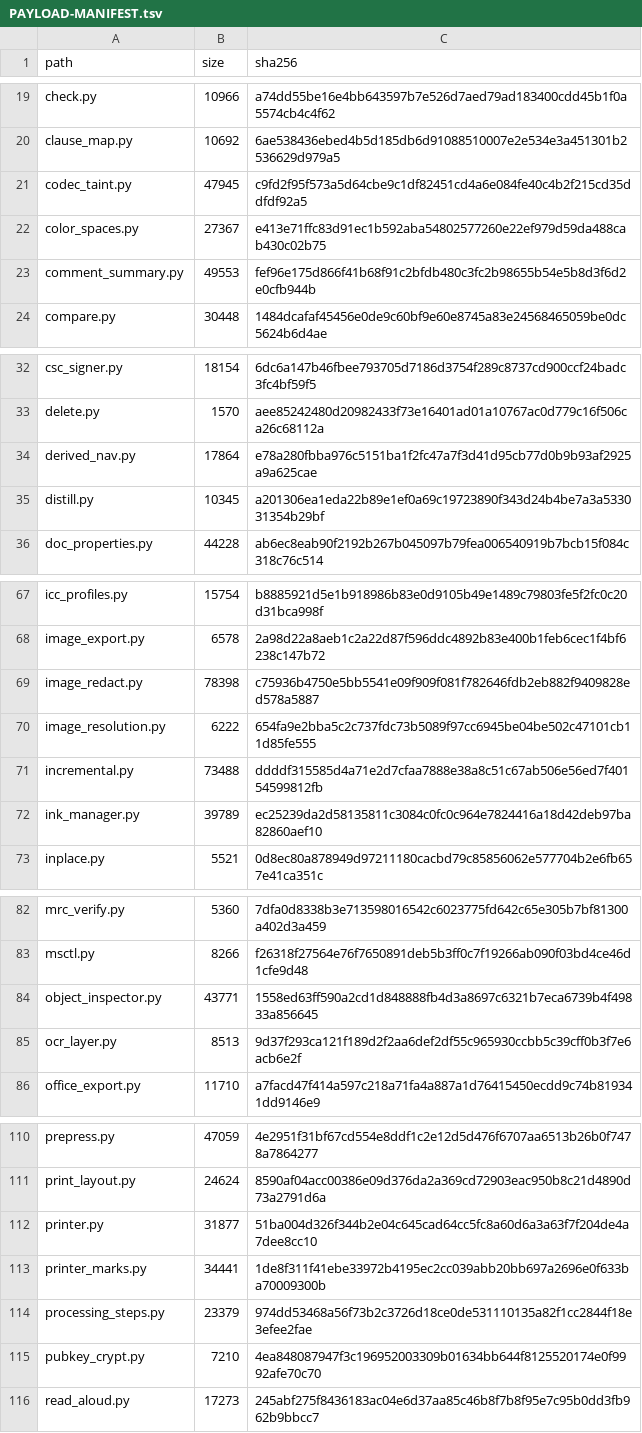
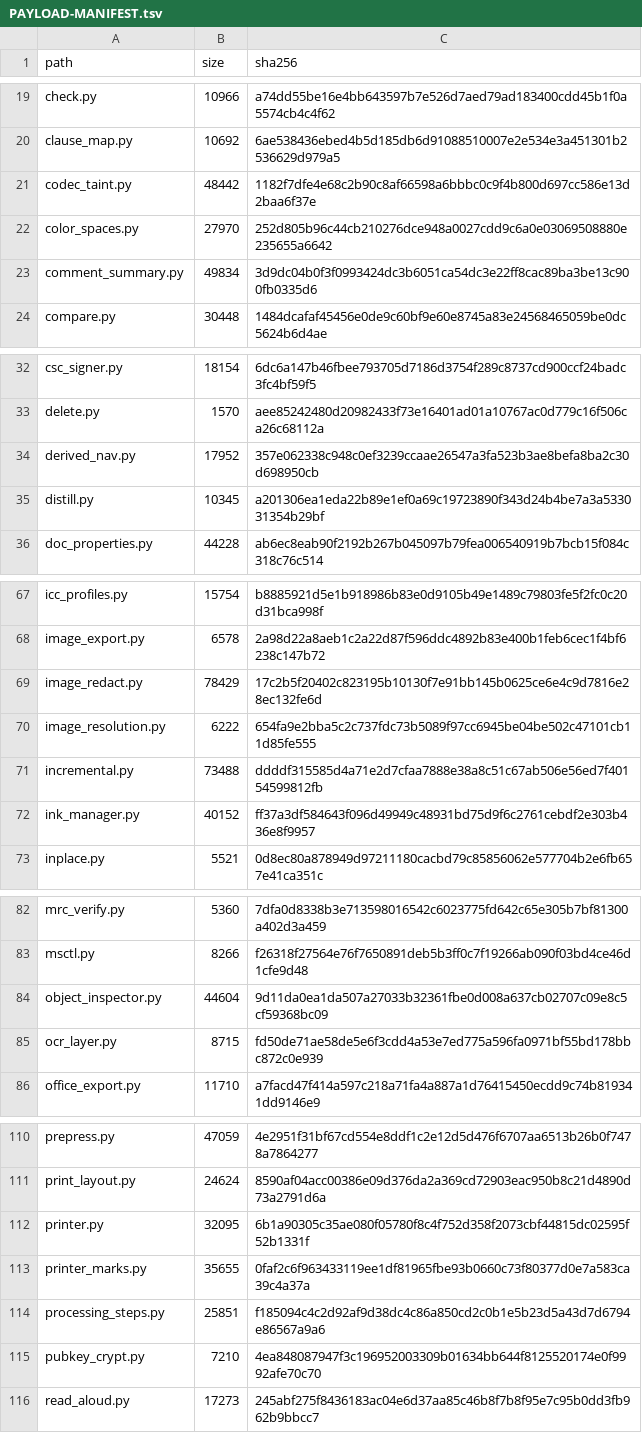
Before and after one commit to jasonulbright/Spectra-PDF, a TSV file: src/engine/PAYLOAD-MANIFEST.tsv, drawn as a sheet; only a part is shown, gaps mark what is left out; the diff covers the shown part only.

```diff
--- a/src/engine/PAYLOAD-MANIFEST.tsv
+++ b/src/engine/PAYLOAD-MANIFEST.tsv
@@ -20,5 +20,5 @@ check.py	10966	a74dd55be16e4bb643597b7e526d7aed79ad183400cdd45b1f0a5574cb4c4f62
 clause_map.py	10692	6ae538436ebed4b5d185db6d91088510007e2e534e3a451301b2536629d979a5
-codec_taint.py	47945	c9fd2f95f573a5d64cbe9c1df82451cd4a6e084fe40c4b2f215cd35ddfdf92a5
-color_spaces.py	27367	e413e71ffc83d91ec1b592aba54802577260e22ef979d59da488cab430c02b75
-comment_summary.py	49553	fef96e175d866f41b68f91c2bfdb480c3fc2b98655b54e5b8d3f6d2e0cfb944b
+codec_taint.py	48442	1182f7dfe4e68c2b90c8af66598a6bbbc0c9f4b800d697cc586e13d2baa6f37e
+color_spaces.py	27970	252d805b96c44cb210276dce948a0027cdd9c6a0e03069508880e235655a6642
+comment_summary.py	49834	3d9dc04b0f3f0993424dc3b6051ca54dc3e22ff8cac89ba3be13c900fb0335d6
 compare.py	30448	1484dcafaf45456e0de9c60bf9e60e8745a83e24568465059be0dc5624b6d4ae
@@ -33,3 +33,3 @@ csc_signer.py	18154	6dc6a147b46fbee793705d7186d3754f289c8737cd900ccf24badc3fc4bf
 delete.py	1570	aee85242480d20982433f73e16401ad01a10767ac0d779c16f506ca26c68112a
-derived_nav.py	17864	e78a280fbba976c5151ba1f2fc47a7f3d41d95cb77d0b9b93af2925a9a625cae
+derived_nav.py	17952	357e062338c948c0ef3239ccaae26547a3fa523b3ae8befa8ba2c30d698950cb
 distill.py	10345	a201306ea1eda22b89e1ef0a69c19723890f343d24b4be7a3a533031354b29bf
@@ -68,6 +68,6 @@ icc_profiles.py	15754	b8885921d5e1b918986b83e0d9105b49e1489c79803fe5f2fc0c20d31b
 image_export.py	6578	2a98d22a8aeb1c2a22d87f596ddc4892b83e400b1feb6cec1f4bf6238c147b72
-image_redact.py	78398	c75936b4750e5bb5541e09f909f081f782646fdb2eb882f9409828ed578a5887
+image_redact.py	78429	17c2b5f20402c823195b10130f7e91bb145b0625ce6e4c9d7816e28ec132fe6d
 image_resolution.py	6222	654fa9e2bba5c2c737fdc73b5089f97cc6945be04be502c47101cb11d85fe555
 incremental.py	73488	ddddf315585d4a71e2d7cfaa7888e38a8c51c67ab506e56ed7f40154599812fb
-ink_manager.py	39789	ec25239da2d58135811c3084c0fc0c964e7824416a18d42deb97ba82860aef10
+ink_manager.py	40152	ff37a3df584643f096d49949c48931bd75d9f6c2761cebdf2e303b436e8f9957
 inplace.py	5521	0d8ec80a878949d97211180cacbd79c85856062e577704b2e6fb657e41ca351c
@@ -83,4 +83,4 @@ mrc_verify.py	5360	7dfa0d8338b3e713598016542c6023775fd642c65e305b7bf81300a402d3a
 msctl.py	8266	f26318f27564e76f7650891deb5b3ff0c7f19266ab090f03bd4ce46d1cfe9d48
-object_inspector.py	43771	1558ed63ff590a2cd1d848888fb4d3a8697c6321b7eca6739b4f49833a856645
-ocr_layer.py	8513	9d37f293ca121f189d2f2aa6def2df55c965930ccbb5c39cff0b3f7e6acb6e2f
+object_inspector.py	44604	9d11da0ea1da507a27033b32361fbe0d008a637cb02707c09e8c5cf59368bc09
+ocr_layer.py	8715	fd50de71ae58de5e6f3cdd4a53e7ed775a596fa0971bf55bd178bbc872c0e939
 office_export.py	11710	a7facd47f414a597c218a71fa4a887a1d76415450ecdd9c74b819341dd9146e9
@@ -111,5 +111,5 @@ prepress.py	47059	4e2951f31bf67cd554e8ddf1c2e12d5d476f6707aa6513b26b0f7478a78642
 print_layout.py	24624	8590af04acc00386e09d376da2a369cd72903eac950b8c21d4890d73a2791d6a
-printer.py	31877	51ba004d326f344b2e04c645cad64cc5fc8a60d6a3a63f7f204de4a7dee8cc10
-printer_marks.py	34441	1de8f311f41ebe33972b4195ec2cc039abb20bb697a2696e0f633ba70009300b
-processing_steps.py	23379	974dd53468a56f73b2c3726d18ce0de531110135a82f1cc2844f18e3efee2fae
+printer.py	32095	6b1a90305c35ae080f05780f8c4f752d358f2073cbf44815dc02595f52b1331f
+printer_marks.py	35655	0faf2c6f963433119ee1df81965fbe93b0660c73f80377d0e7a583ca39c4a37a
+processing_steps.py	25851	f185094c4c2d92af9d38dc4c86a850cd2c0b1e5b23d5a43d7d6794e86567a9a6
 pubkey_crypt.py	7210	4ea848087947f3c196952003309b01634bb644f8125520174e0f9992afe70c70
```
Also changed, not shown: 10 edited cells elsewhere in this file, src/renderer/locales/engine-messages.tsv, 58 other files.
